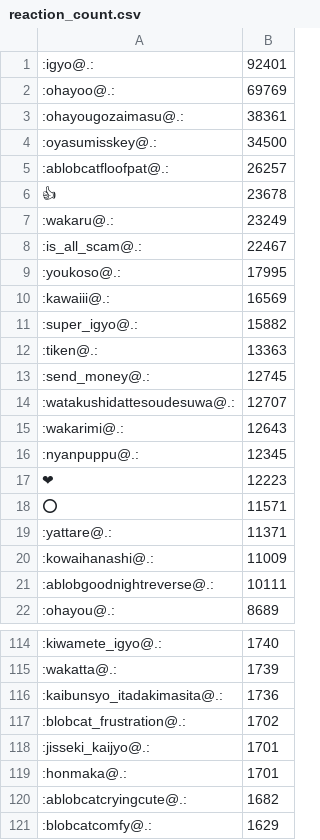
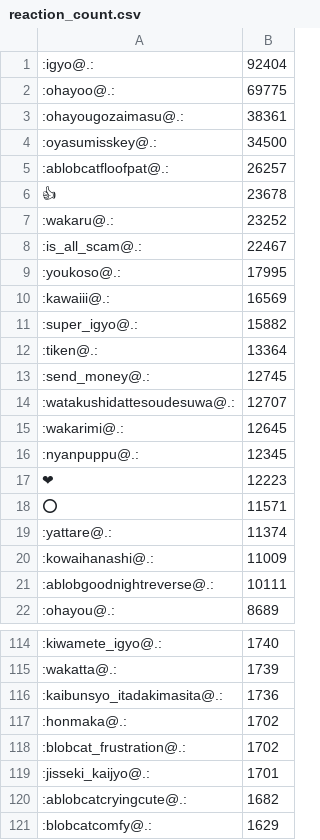
Before and after one commit to haborite/emoji_ski, a CSV file: reaction_count.csv, drawn as a sheet; only a part is shown, gaps mark what is left out; the diff covers the shown part only.

```diff
--- a/reaction_count.csv
+++ b/reaction_count.csv
@@ -1,3 +1,3 @@
-:igyo@.:,92401
-:ohayoo@.:,69769
+:igyo@.:,92404
+:ohayoo@.:,69775
 :ohayougozaimasu@.:,38361
@@ -6,3 +6,3 @@
 👍,23678
-:wakaru@.:,23249
+:wakaru@.:,23252
 :is_all_scam@.:,22467
@@ -11,6 +11,6 @@
 :super_igyo@.:,15882
-:tiken@.:,13363
+:tiken@.:,13364
 :send_money@.:,12745
 :watakushidattesoudesuwa@.:,12707
-:wakarimi@.:,12643
+:wakarimi@.:,12645
 :nyanpuppu@.:,12345
@@ -18,3 +18,3 @@
 ⭕,11571
-:yattare@.:,11371
+:yattare@.:,11374
 :kowaihanashi@.:,11009
@@ -116,5 +116,5 @@
 :kaibunsyo_itadakimasita@.:,1736
+:honmaka@.:,1702
 :blobcat_frustration@.:,1702
 :jisseki_kaijyo@.:,1701
-:honmaka@.:,1701
 :ablobcatcryingcute@.:,1682
```
Also changed, not shown: 19 added rows, 19 removed rows and 17 edited cells elsewhere in this file, misskey.noellabo.jp/misskey.noellabo.jp.csv, 3 other files.
